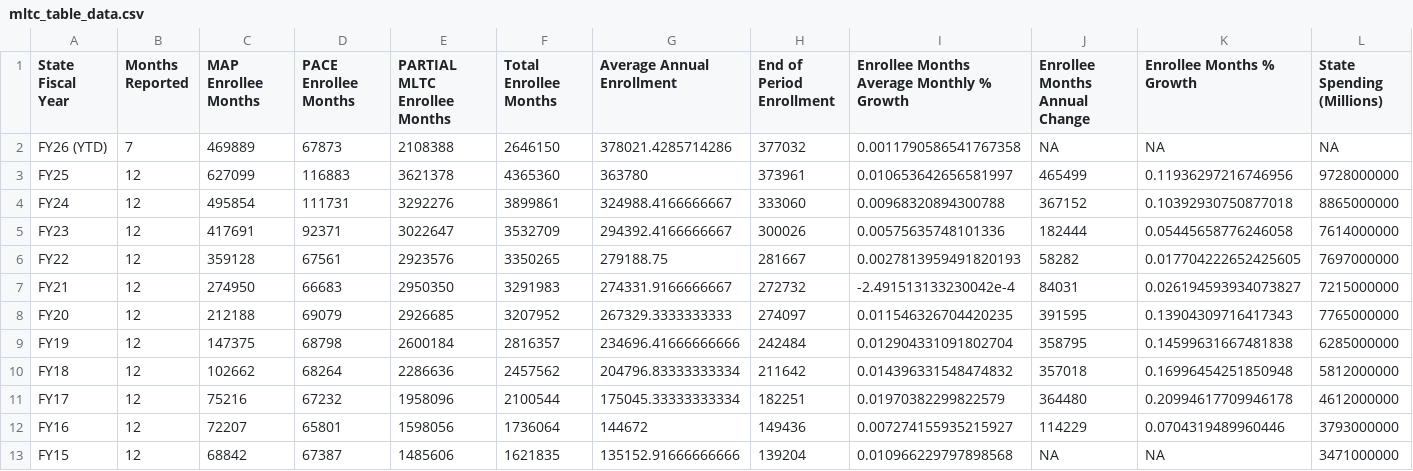
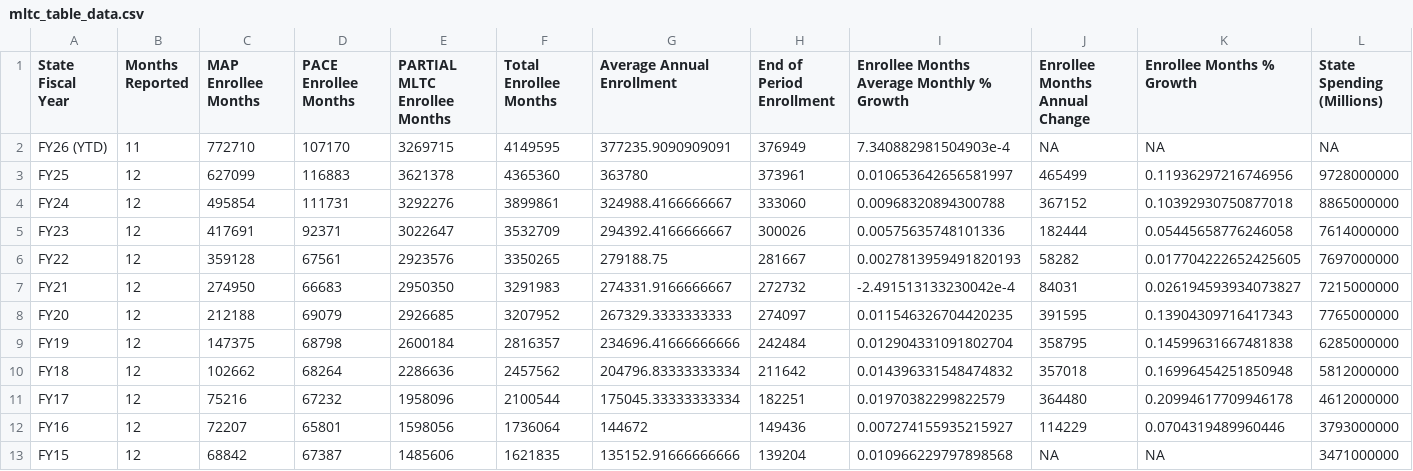
Before and after one commit to steptwopolicy/s2p_data_analyses, a CSV file: mltc_table_data.csv, drawn as a sheet; only a part is shown; the diff names each change by its address in the sheet, - before the commit and + after, or states it on an @@ line.

```diff
--- a/mltc_table_data.csv
+++ b/mltc_table_data.csv
-B2 (Months Reported): 7
+B2 (Months Reported): 11
-C2 (MAP Enrollee Months): 469889
+C2 (MAP Enrollee Months): 772710
-D2 (PACE Enrollee Months): 67873
+D2 (PACE Enrollee Months): 107170
-E2 (PARTIAL MLTC Enrollee Months): 2108388
+E2 (PARTIAL MLTC Enrollee Months): 3269715
-F2 (Total Enrollee Months): 2646150
+F2 (Total Enrollee Months): 4149595
-G2 (Average Annual Enrollment): 378021.4285714286
+G2 (Average Annual Enrollment): 377235.9090909091
-H2 (End of Period Enrollment): 377032
+H2 (End of Period Enrollment): 376949
-I2: 0.0011790586541767358
+I2: 7.340882981504903e-4
```
Also changed, not shown: mmc_table_data.csv.
